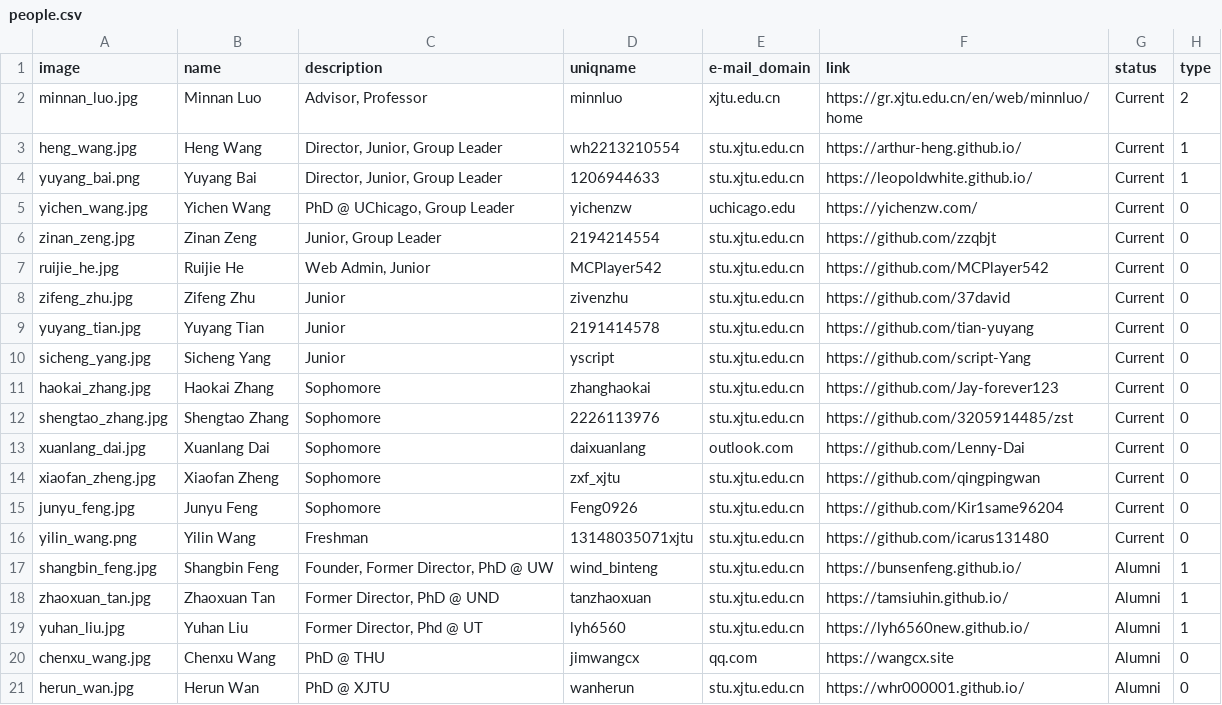
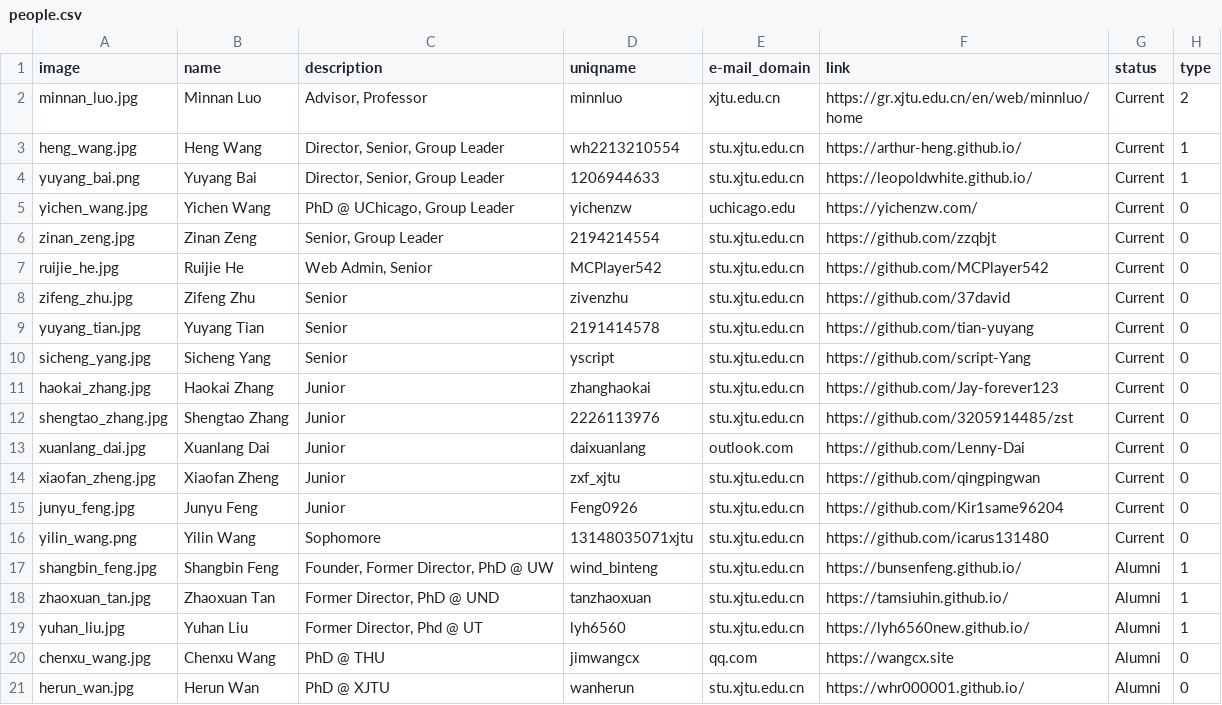
Before and after one commit to LuoUndergradXJTU/LuoUndergradXJTU.github.io, a CSV file: data/people.csv, drawn as a sheet; only a part is shown.

```diff
--- a/data/people.csv
+++ b/data/people.csv
@@ -2,16 +2,16 @@ image,name,description,uniqname,e-mail_domain,link,status,type
 minnan_luo.jpg,Minnan Luo,"Advisor, Professor",minnluo,xjtu.edu.cn,https://gr.xjtu.edu.cn/en/web/minnluo/home,Current,2
-heng_wang.jpg,Heng Wang,"Director, Junior, Group Leader",wh2213210554,stu.xjtu.edu.cn,https://arthur-heng.github.io/,Current,1
-yuyang_bai.png,Yuyang Bai,"Director, Junior, Group Leader",1206944633,stu.xjtu.edu.cn,https://leopoldwhite.github.io/,Current,1
+heng_wang.jpg,Heng Wang,"Director, Senior, Group Leader",wh2213210554,stu.xjtu.edu.cn,https://arthur-heng.github.io/,Current,1
+yuyang_bai.png,Yuyang Bai,"Director, Senior, Group Leader",1206944633,stu.xjtu.edu.cn,https://leopoldwhite.github.io/,Current,1
 yichen_wang.jpg,Yichen Wang,"PhD @ UChicago, Group Leader",yichenzw,uchicago.edu,https://yichenzw.com/,Current,0
-zinan_zeng.jpg,Zinan Zeng,"Junior, Group Leader",2194214554,stu.xjtu.edu.cn,https://github.com/zzqbjt,Current,0
-ruijie_he.jpg,Ruijie He,"Web Admin, Junior",MCPlayer542,stu.xjtu.edu.cn,https://github.com/MCPlayer542,Current,0
-zifeng_zhu.jpg,Zifeng Zhu,Junior,zivenzhu,stu.xjtu.edu.cn,https://github.com/37david,Current,0
-yuyang_tian.jpg,Yuyang Tian,Junior,2191414578,stu.xjtu.edu.cn,https://github.com/tian-yuyang,Current,0
-sicheng_yang.jpg,Sicheng Yang,Junior,yscript,stu.xjtu.edu.cn,https://github.com/script-Yang,Current,0
-haokai_zhang.jpg,Haokai Zhang,Sophomore,zhanghaokai,stu.xjtu.edu.cn,https://github.com/Jay-forever123,Current,0
-shengtao_zhang.jpg,Shengtao Zhang,Sophomore,2226113976,stu.xjtu.edu.cn,https://github.com/3205914485/zst,Current,0
-xuanlang_dai.jpg,Xuanlang Dai,Sophomore,daixuanlang,outlook.com,https://github.com/Lenny-Dai,Current,0
-xiaofan_zheng.jpg,Xiaofan Zheng,Sophomore,zxf_xjtu,stu.xjtu.edu.cn,https://github.com/qingpingwan,Current,0
-junyu_feng.jpg,Junyu Feng,Sophomore,Feng0926,stu.xjtu.edu.cn,https://github.com/Kir1same96204,Current,0
-yilin_wang.png,Yilin Wang,Freshman,13148035071xjtu,stu.xjtu.edu.cn,https://github.com/icarus131480,Current,0
+zinan_zeng.jpg,Zinan Zeng,"Senior, Group Leader",2194214554,stu.xjtu.edu.cn,https://github.com/zzqbjt,Current,0
+ruijie_he.jpg,Ruijie He,"Web Admin, Senior",MCPlayer542,stu.xjtu.edu.cn,https://github.com/MCPlayer542,Current,0
+zifeng_zhu.jpg,Zifeng Zhu,Senior,zivenzhu,stu.xjtu.edu.cn,https://github.com/37david,Current,0
+yuyang_tian.jpg,Yuyang Tian,Senior,2191414578,stu.xjtu.edu.cn,https://github.com/tian-yuyang,Current,0
+sicheng_yang.jpg,Sicheng Yang,Senior,yscript,stu.xjtu.edu.cn,https://github.com/script-Yang,Current,0
+haokai_zhang.jpg,Haokai Zhang,Junior,zhanghaokai,stu.xjtu.edu.cn,https://github.com/Jay-forever123,Current,0
+shengtao_zhang.jpg,Shengtao Zhang,Junior,2226113976,stu.xjtu.edu.cn,https://github.com/3205914485/zst,Current,0
+xuanlang_dai.jpg,Xuanlang Dai,Junior,daixuanlang,outlook.com,https://github.com/Lenny-Dai,Current,0
+xiaofan_zheng.jpg,Xiaofan Zheng,Junior,zxf_xjtu,stu.xjtu.edu.cn,https://github.com/qingpingwan,Current,0
+junyu_feng.jpg,Junyu Feng,Junior,Feng0926,stu.xjtu.edu.cn,https://github.com/Kir1same96204,Current,0
+yilin_wang.png,Yilin Wang,Sophomore,13148035071xjtu,stu.xjtu.edu.cn,https://github.com/icarus131480,Current,0
 shangbin_feng.jpg,Shangbin Feng,"Founder,  Former Director,  PhD @ UW",wind_binteng,stu.xjtu.edu.cn,https://bunsenfeng.github.io/,Alumni,1
```
Also changed, not shown: data/events.csv.
